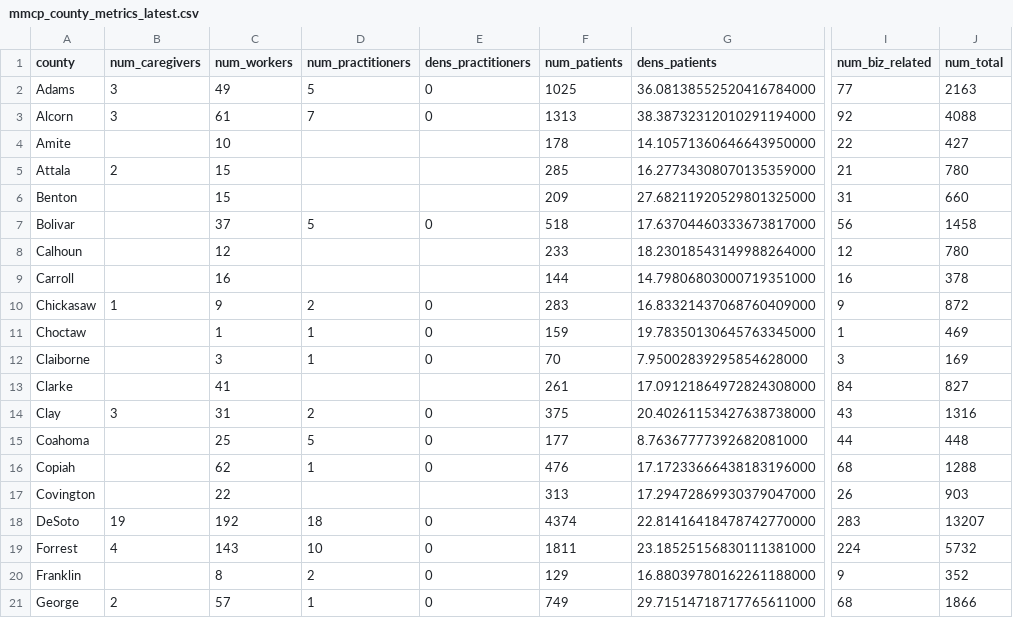
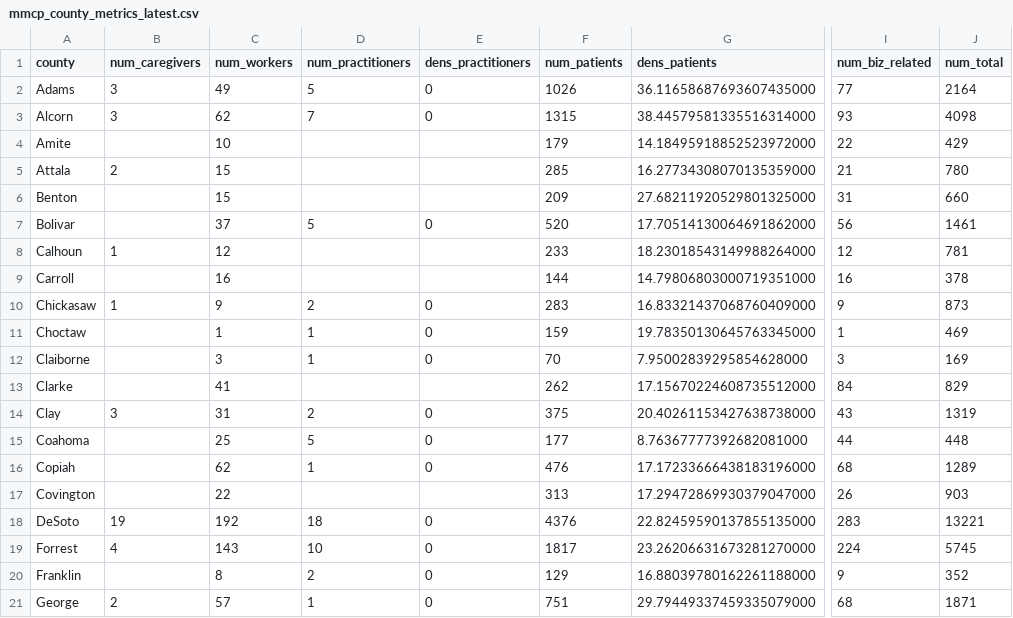
Before and after one commit to Booman008/3ma-legislative-map, a CSV file: CSV Imports/mmcp_county_metrics_latest.csv, drawn as a sheet; only a part is shown, gaps mark what is left out; the diff covers the shown part only; the diff names each change by its address in the sheet, - before the commit and + after, or states it on an @@ line.

```diff
--- a/CSV Imports/mmcp_county_metrics_latest.csv
+++ b/CSV Imports/mmcp_county_metrics_latest.csv
-F2 (num_patients): 1025
+F2 (num_patients): 1026
-G2 (dens_patients): 36.08138552520416784000
+G2 (dens_patients): 36.11658687693607435000
-J2 (num_total): 2163
+J2 (num_total): 2164
-C3 (num_workers): 61
+C3 (num_workers): 62
-F3 (num_patients): 1313
+F3 (num_patients): 1315
-G3 (dens_patients): 38.38732312010291194000
+G3 (dens_patients): 38.44579581335516314000
-I3 (num_biz_related): 92
+I3 (num_biz_related): 93
-J3 (num_total): 4088
+J3 (num_total): 4098
-F4 (num_patients): 178
+F4 (num_patients): 179
-G4 (dens_patients): 14.10571360646643950000
+G4 (dens_patients): 14.18495918852523972000
-J4 (num_total): 427
+J4 (num_total): 429
-F7 (num_patients): 518
+F7 (num_patients): 520
-G7 (dens_patients): 17.63704460333673817000
+G7 (dens_patients): 17.70514130064691862000
-J7 (num_total): 1458
+J7 (num_total): 1461
-B8 (num_caregivers): (empty)
+B8 (num_caregivers): 1
-J8 (num_total): 780
+J8 (num_total): 781
-J10 (num_total): 872
+J10 (num_total): 873
-F13 (num_patients): 261
+F13 (num_patients): 262
-G13 (dens_patients): 17.09121864972824308000
+G13 (dens_patients): 17.15670224608735512000
-J13 (num_total): 827
+J13 (num_total): 829
-J14 (num_total): 1316
+J14 (num_total): 1319
-J16 (num_total): 1288
+J16 (num_total): 1289
-F18 (num_patients): 4374
+F18 (num_patients): 4376
-G18 (dens_patients): 22.81416418478742770000
+G18 (dens_patients): 22.82459590137855135000
-J18 (num_total): 13207
+J18 (num_total): 13221
-F19 (num_patients): 1811
+F19 (num_patients): 1817
-G19 (dens_patients): 23.18525156830111381000
+G19 (dens_patients): 23.26206631673281270000
-J19 (num_total): 5732
+J19 (num_total): 5745
-F21 (num_patients): 749
+F21 (num_patients): 751
-G21 (dens_patients): 29.71514718717765611000
+G21 (dens_patients): 29.79449337459335079000
-J21 (num_total): 1866
+J21 (num_total): 1871
```
Also changed, not shown: 140 edited cells elsewhere in this file, 4 other files.
